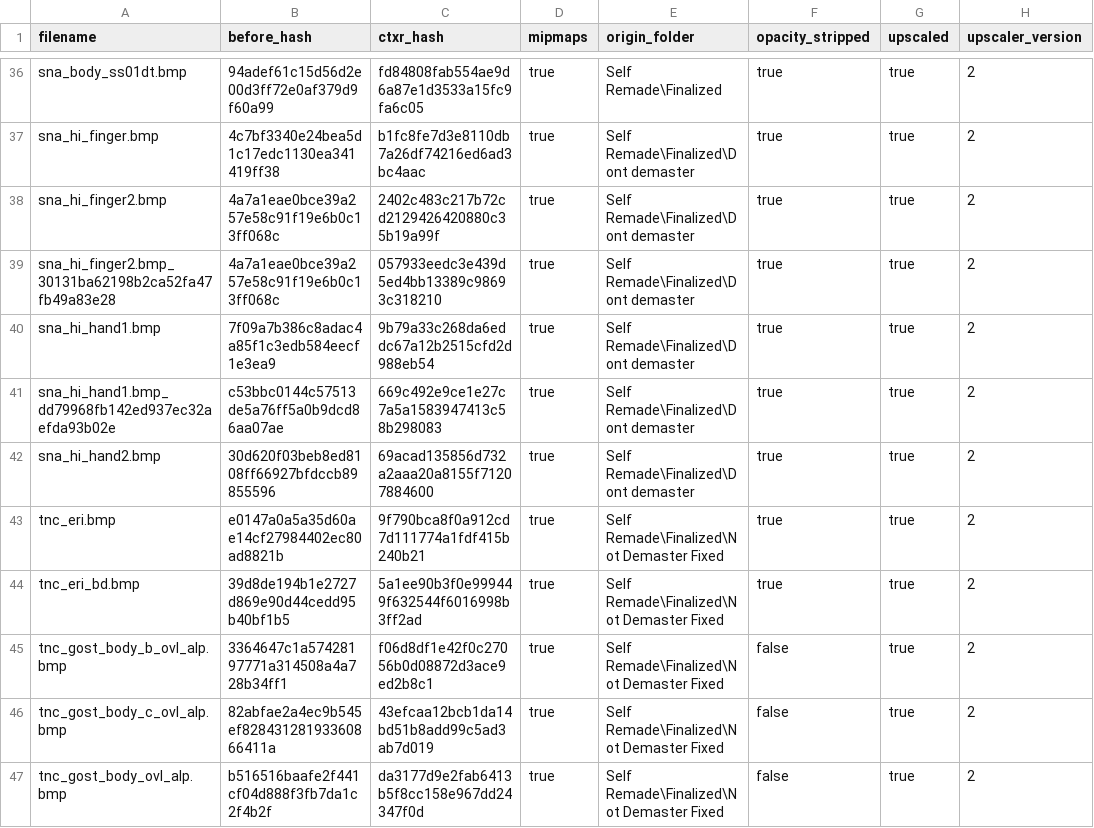
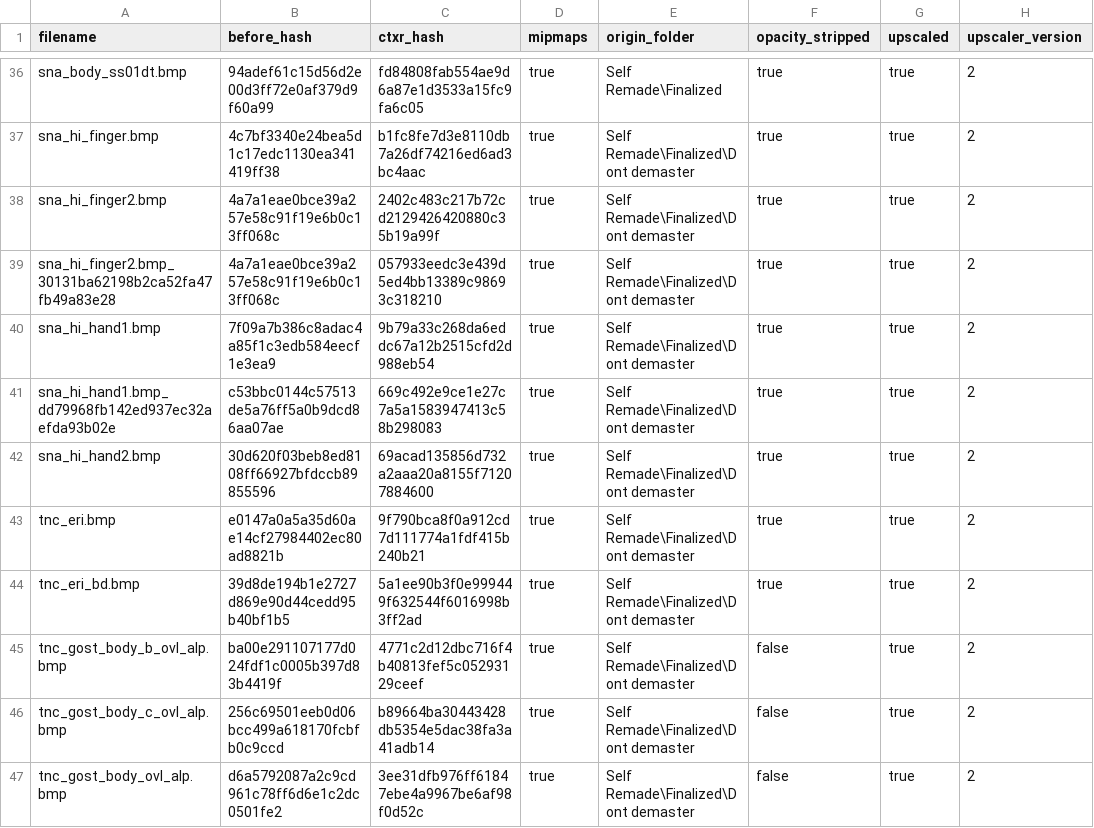
Before and after one commit to ShizCalev/MGS2-Community-Bugfix-Compilation, a CSV file: Texture Fixes/Staging - 2x Upscaled/textures/flatlist/ovr_stm/ovr_eu/_win/conversion_hashes.csv, drawn as a sheet; only a part is shown, gaps mark what is left out; the diff covers the shown part only; the diff names each change by its address in the sheet, - before the commit and + after, or states it on an @@ line.

Commit message:
Add demastered decensored textures, remake tnc_gost textures

```diff
--- a/Texture Fixes/Staging - 2x Upscaled/textures/flatlist/ovr_stm/ovr_eu/_win/conversion_hashes.csv
+++ b/Texture Fixes/Staging - 2x Upscaled/textures/flatlist/ovr_stm/ovr_eu/_win/conversion_hashes.csv
-E43:E47 (origin_folder): Self Remade\Finalized\Not Demaster Fixed
+E43:E47 (origin_folder): Self Remade\Finalized\Dont demaster
-B45 (before_hash): 3364647c1a57428197771a314508a4a728b34ff1
+B45 (before_hash): ba00e291107177d024fdf1c0005b397d83b4419f
-C45 (ctxr_hash): f06d8df1e42f0c27056b0d08872d3ace9ed2b8c1
+C45 (ctxr_hash): 4771c2d12dbc716f4b40813fef5c05293129ceef
-B46 (before_hash): 82abfae2a4ec9b545ef82843128193360866411a
+B46 (before_hash): 256c69501eeb0d06bcc499a618170fcbfb0c9ccd
-C46 (ctxr_hash): 43efcaa12bcb1da14bd51b8add99c5ad3ab7d019
+C46 (ctxr_hash): b89664ba30443428db5354e5dac38fa3a41adb14
-B47 (before_hash): b516516baafe2f441cf04d888f3fb7da1c2f4b2f
+B47 (before_hash): d6a5792087a2c9cd961c78ff6d6e1c2dc0501fe2
-C47 (ctxr_hash): da3177d9e2fab6413b5f8cc158e967dd24347f0d
+C47 (ctxr_hash): 3ee31dfb976ff61847ebe4a9967be6af98f0d52c
```
Also changed, not shown: 9 edited cells elsewhere in this file, Texture Fixes/Staging - 2x Upscaled/textures/flatlist/ovr_stm/ovr_jp/_win/conversion_hashes.csv, Texture Fixes/Staging - 4x Upscaled/textures/flatlist/ovr_stm/ovr_eu/_win/conversion_hashes.csv, 57 other files.
